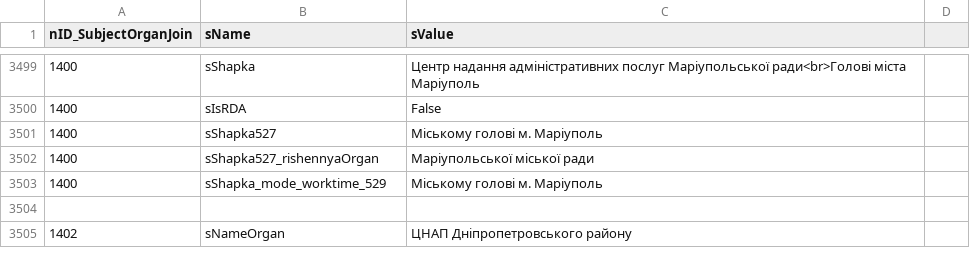
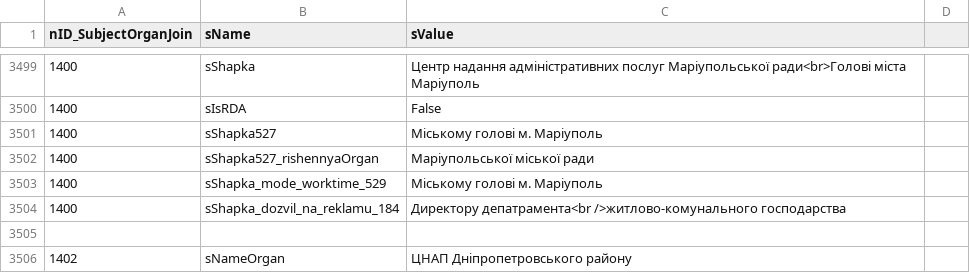
Before and after one commit to iGov-UA/i, a CSV file: wf-central/src/main/resources/data/SubjectOrganJoinAttribute.csv, drawn as a sheet; only a part is shown, gaps mark what is left out.

```diff
--- a/wf-central/src/main/resources/data/SubjectOrganJoinAttribute.csv
+++ b/wf-central/src/main/resources/data/SubjectOrganJoinAttribute.csv
@@ -3503,2 +3503,3 @@ nID_SubjectOrganJoin;sName;sValue
 1400;sShapka_mode_worktime_529;Міському голові м. Маріуполь
+1400;sShapka_dozvil_na_reklamu_184;Директору депатрамента<br />житлово-комунального господарства
 
```
Also changed, not shown: wf-central/src/main/resources/data/ServiceData.csv, wf-central/src/main/resources/data/ServiceTagLink.csv, 1 other file.
